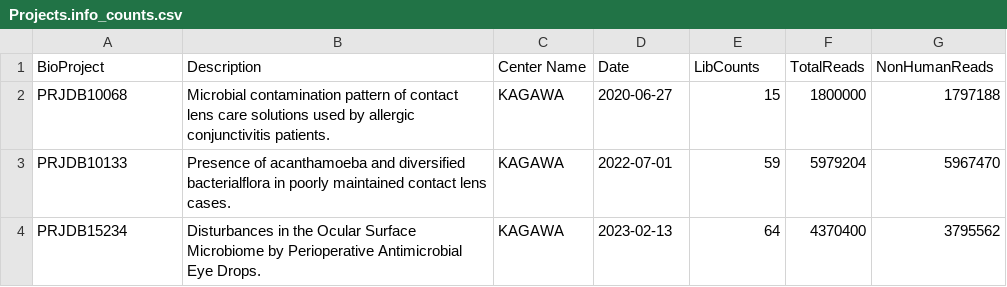
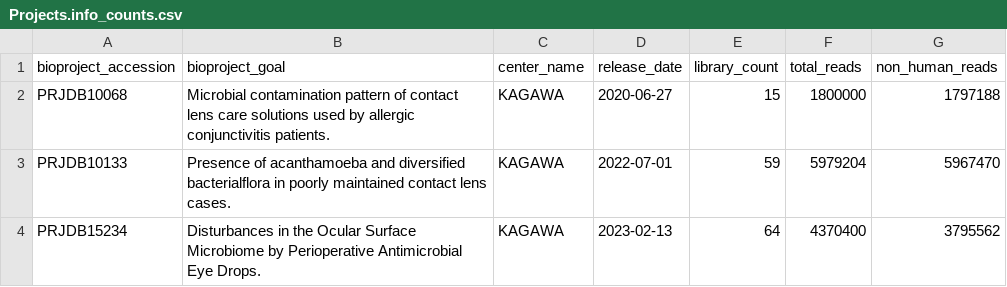
Before and after one commit to dpuiu/ocular-microbiome, a CSV file: docs/Public_Data/Projects.info_counts.csv, drawn as a sheet; only a part is shown.

```diff
--- a/docs/Public_Data/Projects.info_counts.csv
+++ b/docs/Public_Data/Projects.info_counts.csv
@@ -1,2 +1,2 @@
-BioProject,Description,Center Name,Date,LibCounts,TotalReads,NonHumanReads
+bioproject_accession,bioproject_goal,center_name,release_date,library_count,total_reads,non_human_reads
 PRJDB10068,Microbial contamination pattern of contact lens care solutions used by allergic conjunctivitis patients.,KAGAWA,2020-06-27,15,1800000,1797188
```
Also changed, not shown: docs/Consortium_Data_Analysis/JHU_Results/Results.merged2.top25.csv, docs/Public_Data_Analysis/Results.merged.csv, 7 other files.
